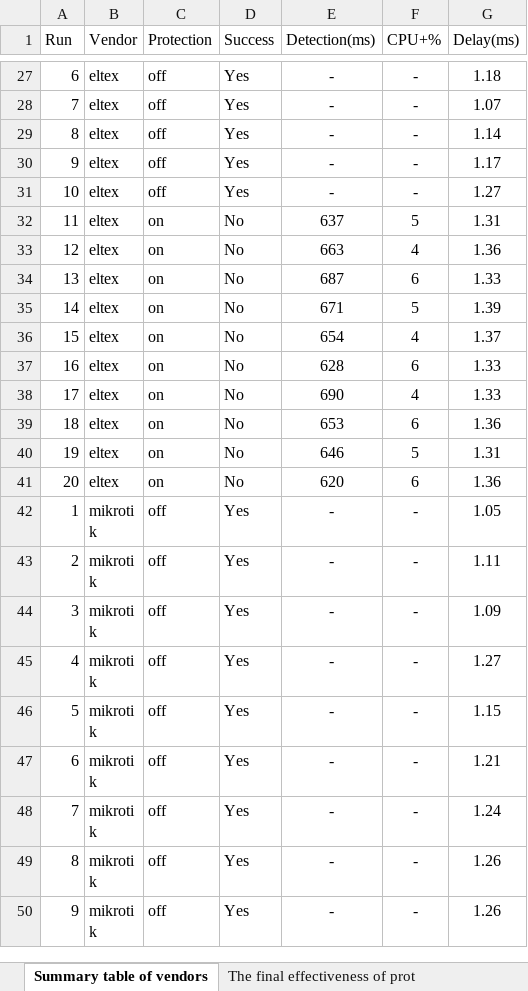
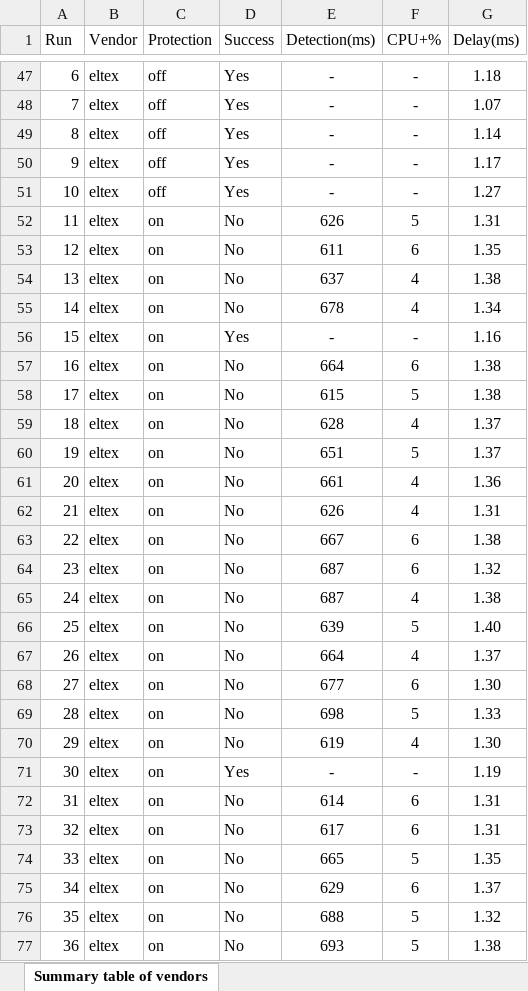
Before and after one commit to AleksandrPAPA/dhcp_spoofing_mitm_t1557, an Excel workbook: Summary table of final performance.xlsx, sheet Summary table of vendors, drawn as a sheet; only a part is shown, gaps mark what is left out; the shorter side is filled out with more unchanged rows; values as stored, in another font and other column widths than the file's, no borders; addresses are those after the commit; the diff covers the shown part only; the diff names each change by its address in the sheet, - before the commit and + after, or states it on an @@ line.

```diff
--- a/Summary table of final performance.xlsx (sheet Summary table of vendors)
+++ b/Summary table of final performance.xlsx (sheet Summary table of vendors)
-sheet tab: The final effectiveness of prot
@@ column A (Run) renumbered between rows 15 and 121 @@
-E52 (Detection(ms)): 637
+E52 (Detection(ms)): 626
+row 53: 12 | eltex | on | No | 611 | 6 | 1.35
+row 54: 13 | eltex | on | No | 637 | 4 | 1.38
+row 55: 14 | eltex | on | No | 678 | 4 | 1.34
+row 56: 15 | eltex | on | Yes | - | - | 1.16
+row 57: 16 | eltex | on | No | 664 | 6 | 1.38
+row 58: 17 | eltex | on | No | 615 | 5 | 1.38
+row 59: 18 | eltex | on | No | 628 | 4 | 1.37
+row 60: 19 | eltex | on | No | 651 | 5 | 1.37
-E61 (Detection(ms)): 663
+E61 (Detection(ms)): 661
+row 62: 21 | eltex | on | No | 626 | 4 | 1.31
+row 63: 22 | eltex | on | No | 667 | 6 | 1.38
-G64 (Delay(ms)): 1.33
+G64 (Delay(ms)): 1.32
+row 65: 24 | eltex | on | No | 687 | 4 | 1.38
-E66 (Detection(ms)): 671
+E66 (Detection(ms)): 639
-G66 (Delay(ms)): 1.39
+G66 (Delay(ms)): 1.40
-E67 (Detection(ms)): 654
+E67 (Detection(ms)): 664
-E68 (Detection(ms)): 628
+E68 (Detection(ms)): 677
-G68 (Delay(ms)): 1.33
+G68 (Delay(ms)): 1.30
-E69 (Detection(ms)): 690
+E69 (Detection(ms)): 698
-F69 (CPU+%): 4
+F69 (CPU+%): 5
+row 70: 29 | eltex | on | No | 619 | 4 | 1.30
+row 71: 30 | eltex | on | Yes | - | - | 1.19
-E72 (Detection(ms)): 653
+E72 (Detection(ms)): 614
-G72 (Delay(ms)): 1.36
+G72 (Delay(ms)): 1.31
-E73 (Detection(ms)): 646
+E73 (Detection(ms)): 617
-F73 (CPU+%): 5
+F73 (CPU+%): 6
+row 74: 33 | eltex | on | No | 665 | 5 | 1.35
-E75 (Detection(ms)): 620
+E75 (Detection(ms)): 629
-G75 (Delay(ms)): 1.36
+G75 (Delay(ms)): 1.37
+row 76: 35 | eltex | on | No | 688 | 5 | 1.32
+row 77: 36 | eltex | on | No | 693 | 5 | 1.38
```
Also changed, not shown: 50 added rows and 33 edited cells elsewhere in this sheet.
